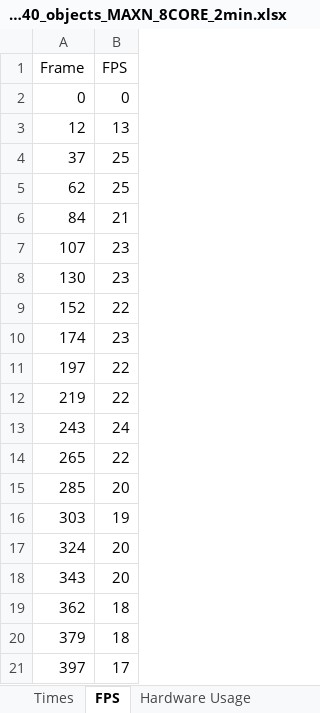
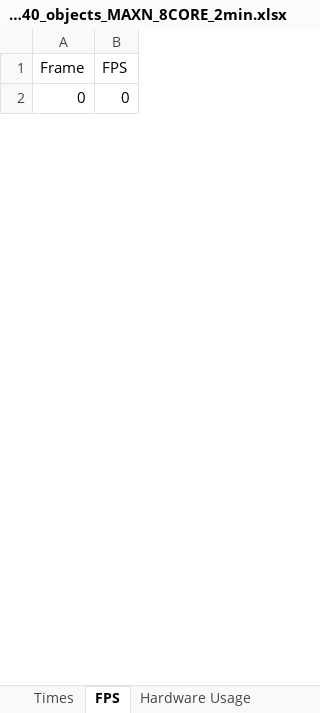
Before and after one commit to AbelHaro/TFG, an Excel workbook: excels/mp_shared_memory/mp_shared_memory_yolo11n_FP16_GPU_40_objects_MAXN_8CORE_2min.xlsx, sheet FPS, drawn as a sheet; only a part is shown; values as stored, in another font and other column widths than the file's, no borders; removed rows and columns are numbered as before the commit, all else as after; the diff covers the shown part only; the diff names each change by its address in the sheet, - before the commit and + after, or states it on an @@ line.

```diff
--- a/excels/mp_shared_memory/mp_shared_memory_yolo11n_FP16_GPU_40_objects_MAXN_8CORE_2min.xlsx (sheet FPS)
+++ b/excels/mp_shared_memory/mp_shared_memory_yolo11n_FP16_GPU_40_objects_MAXN_8CORE_2min.xlsx (sheet FPS)
-row 3: 12 | 13
-row 4: 37 | 25
-row 5: 62 | 25
-row 6: 84 | 21
-row 7: 107 | 23
-row 8: 130 | 23
-row 9: 152 | 22
-row 10: 174 | 23
-row 11: 197 | 22
-row 12: 219 | 22
-row 13: 243 | 24
-row 14: 265 | 22
-row 15: 285 | 20
-row 16: 303 | 19
-row 17: 324 | 20
-row 18: 343 | 20
-row 19: 362 | 18
-row 20: 379 | 18
-row 21: 397 | 17
```
Also changed, not shown: 49 added rows and 12 removed rows elsewhere in this sheet, sheet Times, sheet Hardware Usage, excels/mp/mp_yolo11n_FP16_GPU_40_objects_MAXN_8CORE_2min.xlsx, 8 other files.
